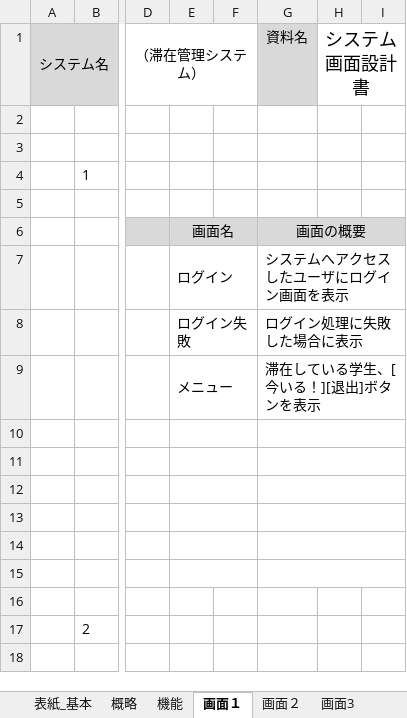
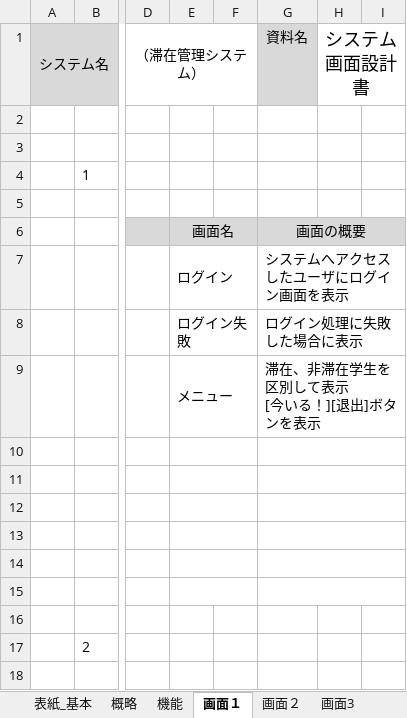
Before and after one commit to shimoda-a/pmpractice, an Excel workbook: yabuki-a/PM演習矢吹a/PM演習_設計書_矢吹研A班.xlsx, sheet 画面１, drawn as a sheet; only a part is shown, gaps mark what is left out; values as stored, in another font and other column widths than the file's, no borders; charts and pictures not drawn; ↵ is a line break in a cell; the diff names each change by its address in the sheet, - before the commit and + after, or states it on an @@ line.

```diff
--- a/yabuki-a/PM演習矢吹a/PM演習_設計書_矢吹研A班.xlsx (sheet 画面１)
+++ b/yabuki-a/PM演習矢吹a/PM演習_設計書_矢吹研A班.xlsx (sheet 画面１)
-G9: 滞在している学生、[今いる！][退出]ボタンを表示
+G9: 滞在、非滞在学生を区別して表示 ↵ [今いる！][退出]ボタンを表示
```
Also changed, not shown: sheet 機能, sheet 論理データ, charts or pictures, 1 other file.
